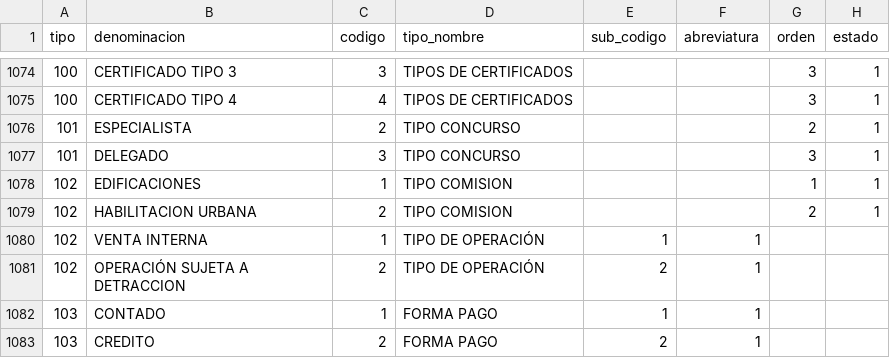
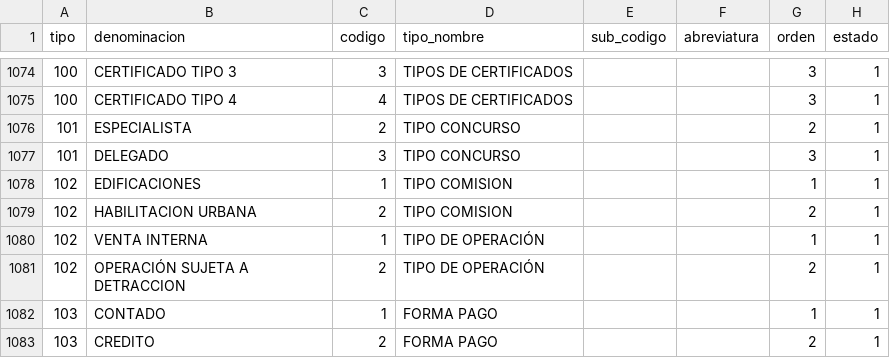
Before and after one commit to cbtic/sigcap, a CSV file: database/seeders/csv/tabla_maestras.csv, drawn as a sheet; only a part is shown, gaps mark what is left out.

Commit message:
Actualizacion comprobante seeder tabla maestra

```diff
--- a/database/seeders/csv/tabla_maestras.csv
+++ b/database/seeders/csv/tabla_maestras.csv
@@ -1079,5 +1079,5 @@ tipo;denominacion;codigo;tipo_nombre;sub_codigo;abreviatura;orden;estado
 102;HABILITACION URBANA;2;TIPO COMISION;;;2;1
-102;VENTA INTERNA;1;TIPO DE OPERACIÓN;1;1
-102;OPERACIÓN SUJETA A DETRACCION;2;TIPO DE OPERACIÓN;2;1
-103;CONTADO;1;FORMA PAGO;1;1
-103;CREDITO;2;FORMA PAGO;2;1
+102;VENTA INTERNA;1;TIPO DE OPERACIÓN;;;1;1
+102;OPERACIÓN SUJETA A DETRACCION;2;TIPO DE OPERACIÓN;;;2;1
+103;CONTADO;1;FORMA PAGO;;;1;1
+103;CREDITO;2;FORMA PAGO;;;2;1
```
